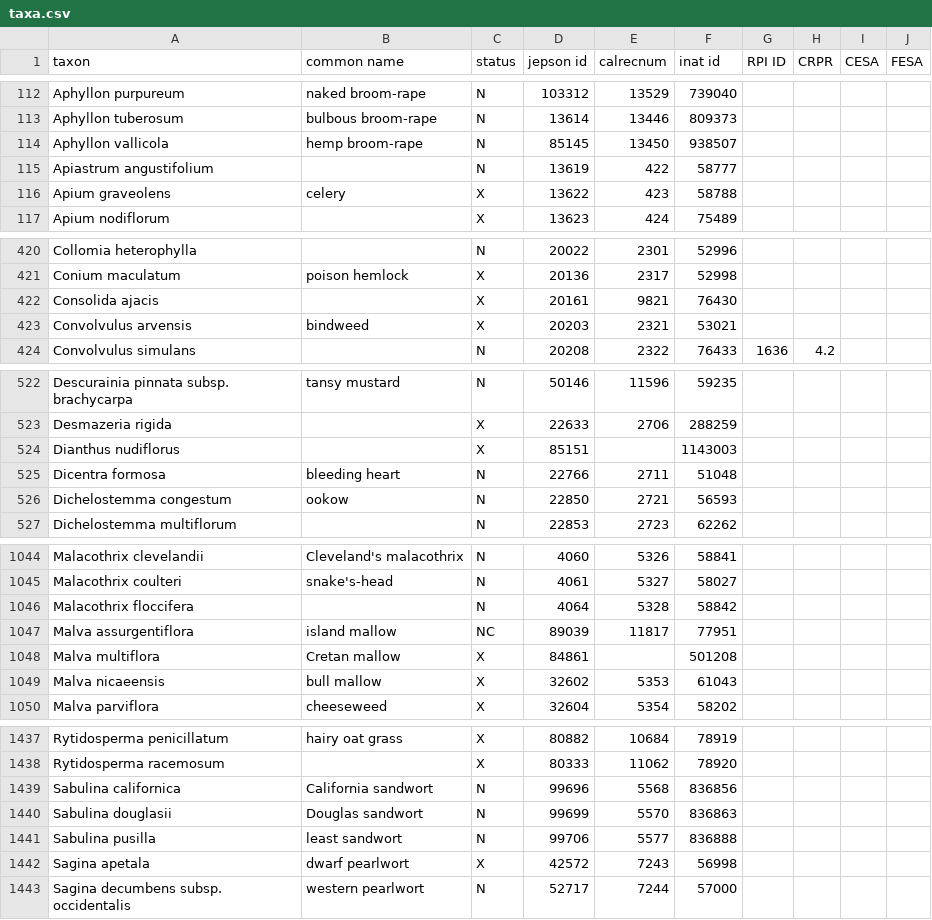
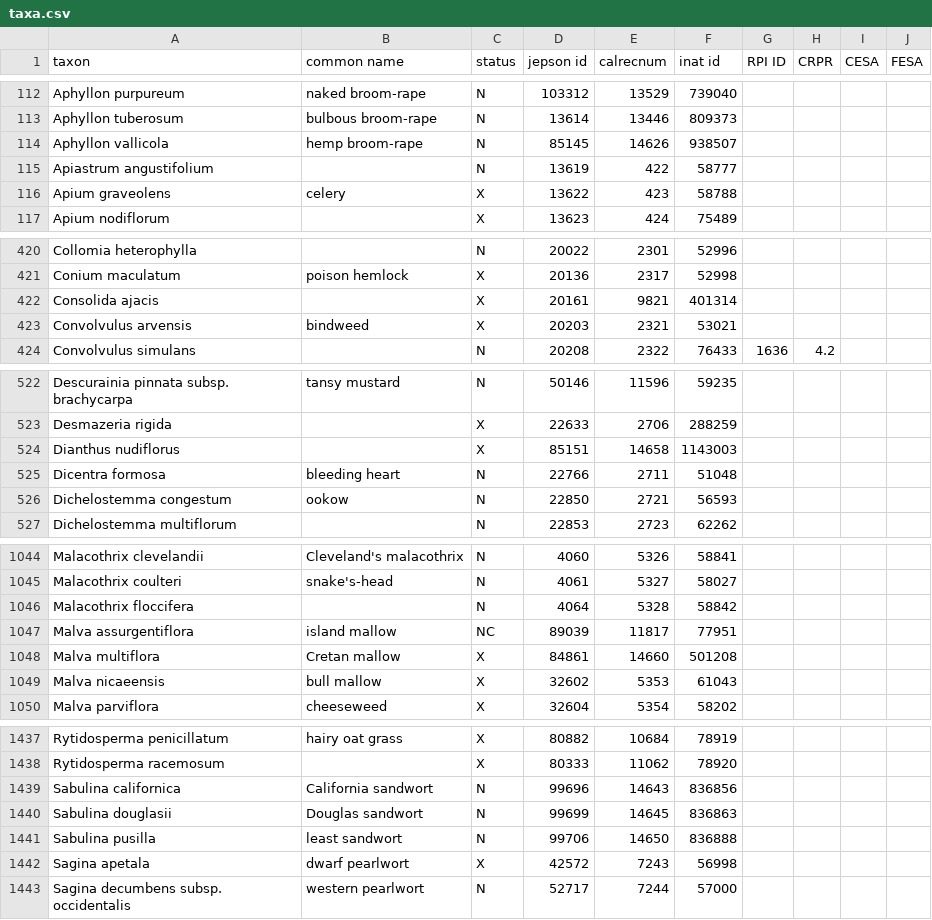
Before and after one commit to ca-plants/ebplants, a CSV file: data/taxa.csv, drawn as a sheet; only a part is shown, gaps mark what is left out; the diff covers the shown part only.

Commit message:
Updated taxa names/IDs.

```diff
--- a/data/taxa.csv
+++ b/data/taxa.csv
@@ -113,3 +113,3 @@ Aphyllon purpureum,naked broom-rape,N,103312,13529,739040
 Aphyllon tuberosum,bulbous broom-rape,N,13614,13446,809373
-Aphyllon vallicola,hemp broom-rape,N,85145,13450,938507
+Aphyllon vallicola,hemp broom-rape,N,85145,14626,938507
 Apiastrum angustifolium,,N,13619,422,58777
@@ -421,3 +421,3 @@ Collomia heterophylla,,N,20022,2301,52996
 Conium maculatum,poison hemlock,X,20136,2317,52998
-Consolida ajacis,,X,20161,9821,76430
+Consolida ajacis,,X,20161,9821,401314
 Convolvulus arvensis,bindweed,X,20203,2321,53021
@@ -523,3 +523,3 @@ Descurainia pinnata subsp. brachycarpa,tansy mustard,N,50146,11596,59235
 Desmazeria rigida,,X,22633,2706,288259
-Dianthus nudiflorus,,X,85151,,1143003
+Dianthus nudiflorus,,X,85151,14658,1143003
 Dicentra formosa,bleeding heart,N,22766,2711,51048
@@ -1047,3 +1047,3 @@ Malacothrix floccifera,,N,4064,5328,58842
 Malva assurgentiflora,island mallow,NC,89039,11817,77951
-Malva multiflora,Cretan mallow,X,84861,,501208
+Malva multiflora,Cretan mallow,X,84861,14660,501208
 Malva nicaeensis,bull mallow,X,32602,5353,61043
@@ -1438,5 +1438,5 @@ Rytidosperma penicillatum,hairy oat grass,X,80882,10684,78919
 Rytidosperma racemosum,,X,80333,11062,78920
-Sabulina californica,California sandwort,N,99696,5568,836856
-Sabulina douglasii,Douglas sandwort,N,99699,5570,836863
-Sabulina pusilla,least sandwort,N,99706,5577,836888
+Sabulina californica,California sandwort,N,99696,14643,836856
+Sabulina douglasii,Douglas sandwort,N,99699,14645,836863
+Sabulina pusilla,least sandwort,N,99706,14650,836888
 Sagina apetala,dwarf pearlwort,X,42572,7243,56998
```
Also changed, not shown: 3 edited cells elsewhere in this file, data/synonyms.csv, 1 other file.
